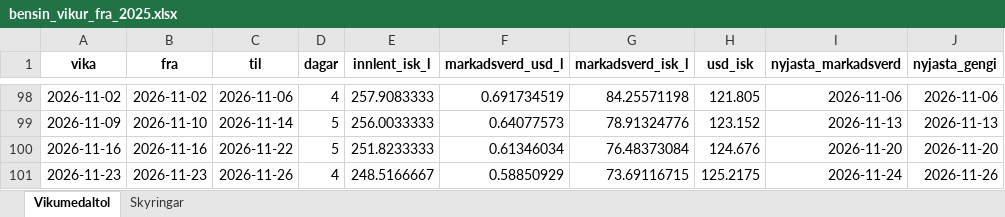
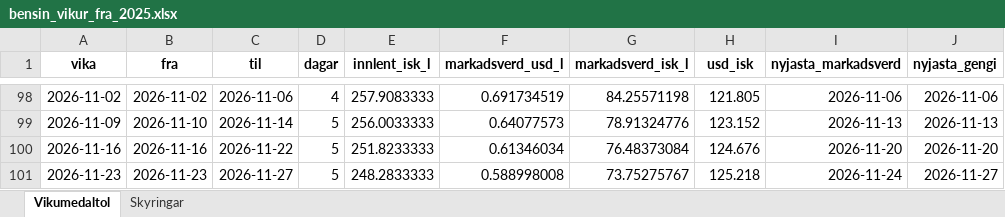
Before and after one commit to asi-hag/gasverkefni, an Excel workbook: bensin_vikur_fra_2025.xlsx, sheet Vikumedaltol, drawn as a sheet; only a part is shown, gaps mark what is left out; values as stored, in another font and other column widths than the file's, no borders; the diff names each change by its address in the sheet, - before the commit and + after, or states it on an @@ line.

```diff
--- a/bensin_vikur_fra_2025.xlsx (sheet Vikumedaltol)
+++ b/bensin_vikur_fra_2025.xlsx (sheet Vikumedaltol)
-C101 (til): 2026-11-26
+C101 (til): 2026-11-27
-D101 (dagar): 4
+D101 (dagar): 5
-E101 (innlent_isk_l): 248.5166667
+E101 (innlent_isk_l): 248.2833333
-F101 (markadsverd_usd_l): 0.58850929
+F101 (markadsverd_usd_l): 0.588998008
-G101 (markadsverd_isk_l): 73.69116715
+G101 (markadsverd_isk_l): 73.75275767
-H101 (usd_isk): 125.2175
+H101 (usd_isk): 125.218
-J101 (nyjasta_gengi): 2026-11-26
+J101 (nyjasta_gengi): 2026-11-27
```
Also changed, not shown: disel_vikur_fra_2025.xlsx, min_max_dagverd.xlsx, 2 other files.
